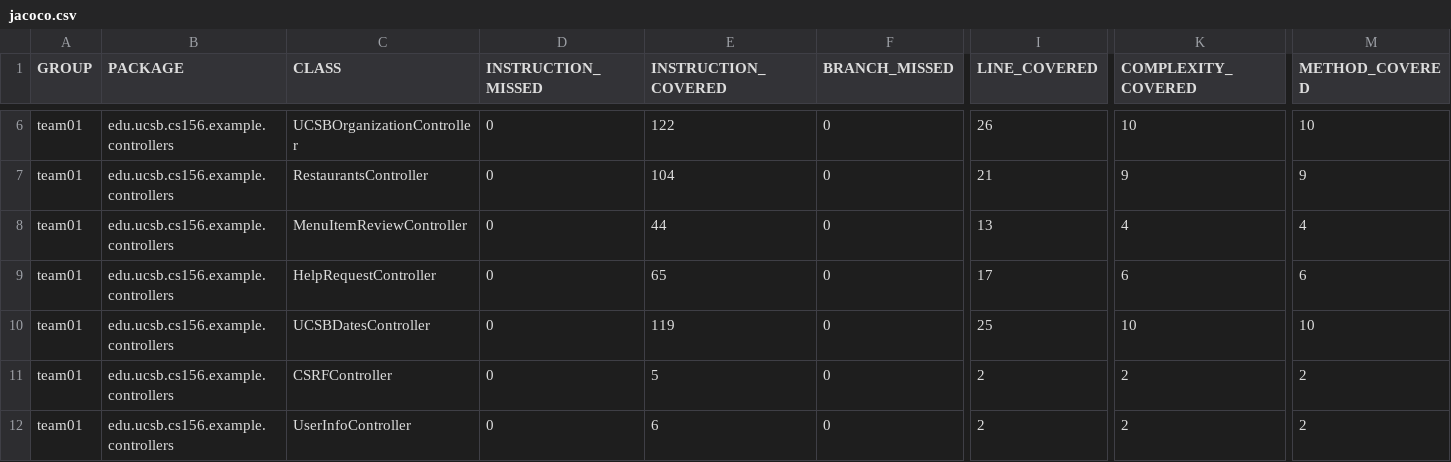
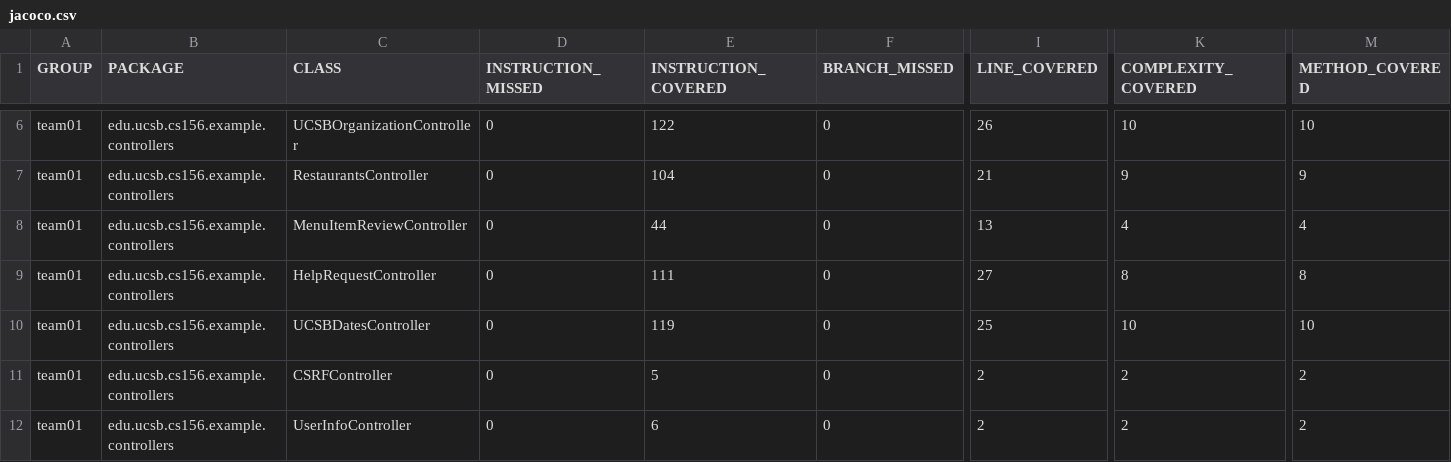
Before and after one commit to ucsb-cs156-f24/team01-f24-06, a CSV file: jacoco/jacoco.csv, drawn as a sheet; only a part is shown, gaps mark what is left out; the diff names each change by its address in the sheet, - before the commit and + after, or states it on an @@ line.

```diff
--- a/jacoco/jacoco.csv
+++ b/jacoco/jacoco.csv
-E9 (INSTRUCTION_COVERED): 65
+E9 (INSTRUCTION_COVERED): 111
-I9 (LINE_COVERED): 17
+I9 (LINE_COVERED): 27
-K9 (COMPLEXITY_COVERED): 6
+K9 (COMPLEXITY_COVERED): 8
-M9 (METHOD_COVERED): 6
+M9 (METHOD_COVERED): 8
```
Also changed, not shown: 7 other files.
